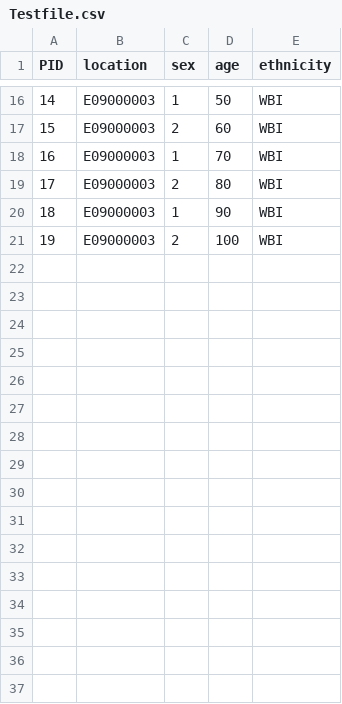
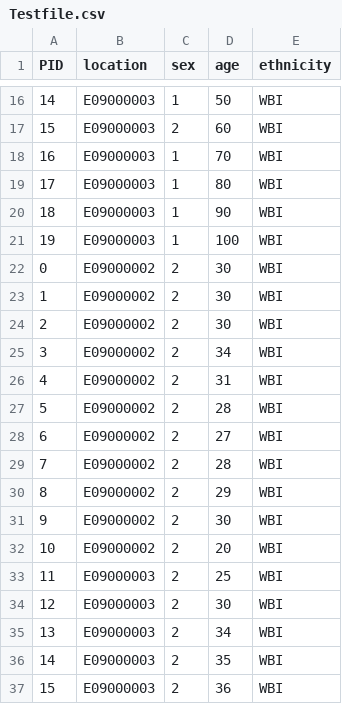
Before and after one commit to ihmeuw/vivarium_public_health, a CSV file: persistant_data/Testfile.csv, drawn as a sheet; only a part is shown, gaps mark what is left out.

Commit message:
adding some extra female indivuals in child bearing years on the test data to ensure we observe at least 1 birth on the fertility test (#16)

```diff
--- a/persistant_data/Testfile.csv
+++ b/persistant_data/Testfile.csv
@@ -18,4 +18,20 @@ PID,location,sex,age,ethnicity
 16,E09000003,1,70,WBI
-17,E09000003,2,80,WBI
+17,E09000003,1,80,WBI
 18,E09000003,1,90,WBI
-19,E09000003,2,100,WBI
+19,E09000003,1,100,WBI
+0,E09000002,2,30,WBI
+1,E09000002,2,30,WBI
+2,E09000002,2,30,WBI
+3,E09000002,2,34,WBI
+4,E09000002,2,31,WBI
+5,E09000002,2,28,WBI
+6,E09000002,2,27,WBI
+7,E09000002,2,28,WBI
+8,E09000002,2,29,WBI
+9,E09000002,2,30,WBI
+10,E09000002,2,20,WBI
+11,E09000003,2,25,WBI
+12,E09000003,2,30,WBI
+13,E09000003,2,34,WBI
+14,E09000003,2,35,WBI
+15,E09000003,2,36,WBI
```
